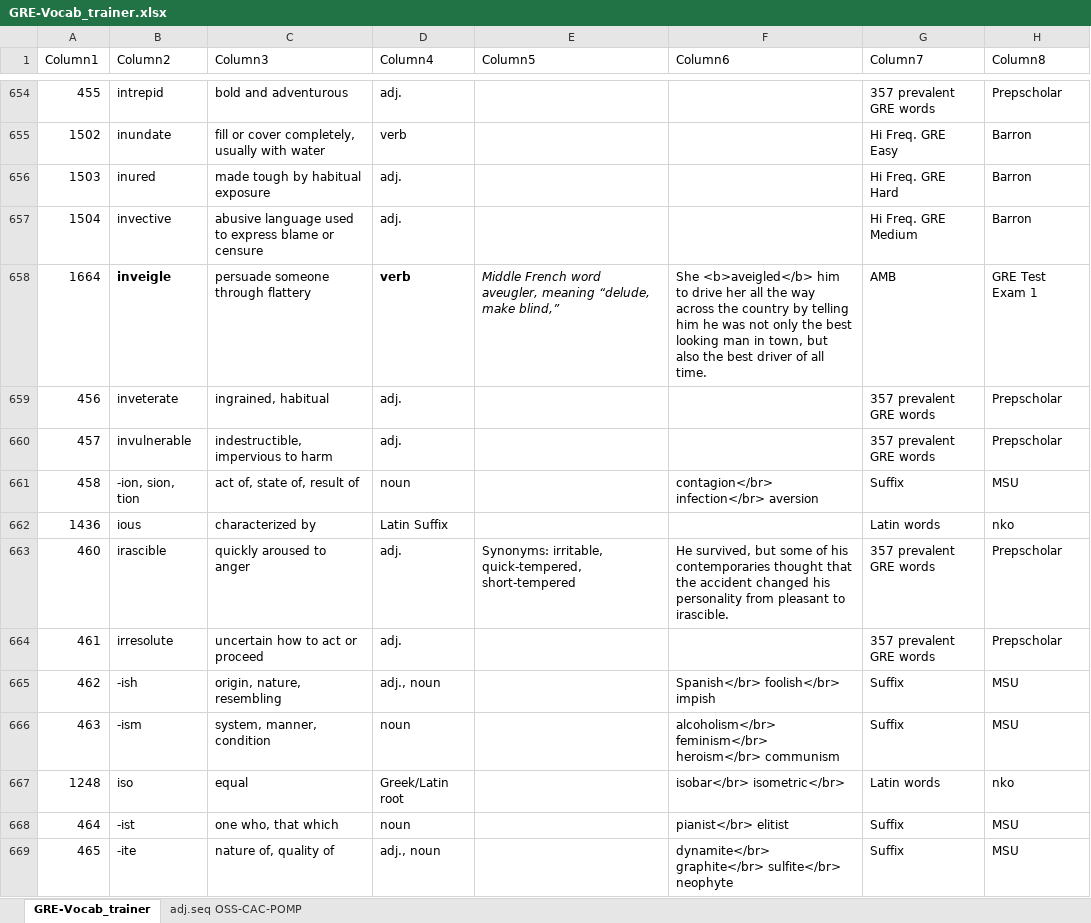
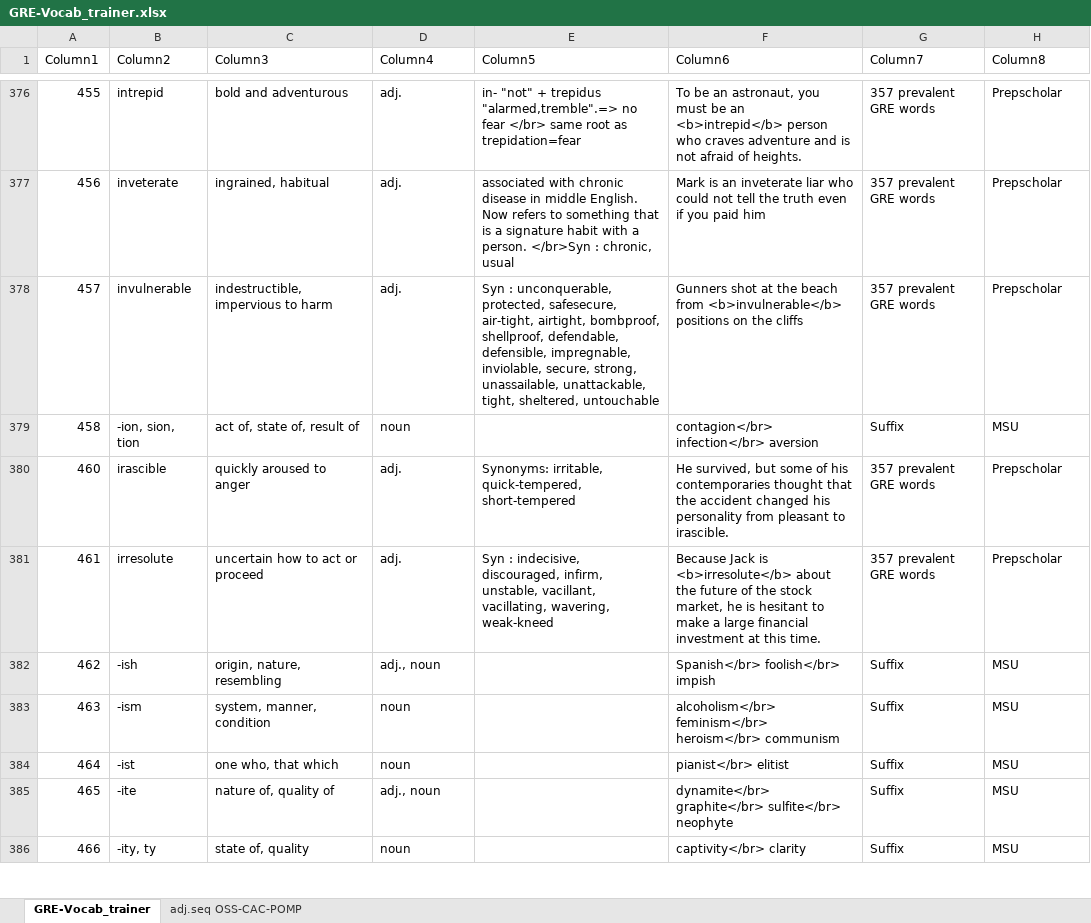
Before and after one commit to AlexBocken/GRE, an Excel workbook: GRE-Vocab_trainer.xlsx, sheet GRE-Vocab_trainer, drawn as a sheet; only a part is shown, gaps mark what is left out; the shorter side is filled out with more unchanged rows; values as stored, in another font and other column widths than the file's, no borders; conditional formats and table styles not drawn; removed rows and columns are numbered as before the commit, all else as after; the diff covers the shown part only; the diff names each change by its address in the sheet, - before the commit and + after, or states it on an @@ line.

```diff
--- a/GRE-Vocab_trainer.xlsx (sheet GRE-Vocab_trainer)
+++ b/GRE-Vocab_trainer.xlsx (sheet GRE-Vocab_trainer)
-E376 (Column5): (empty)
+E376 (Column5): in- "not" + trepidus "alarmed,tremble".=> no fear </br> same root as trepidation=fear
-F376 (Column6): (empty)
+F376 (Column6): To be an astronaut, you must be an <b>intrepid</b> person who craves adventure and is not afraid of heights.
-row 655: 1502 | inundate | fill or cover completely, usually with water | verb |  |  | Hi Freq. GRE Easy | Barron
-row 656: 1503 | inured | made tough by habitual exposure | adj. |  |  | Hi Freq. GRE Hard | Barron
-row 657: 1504 | invective | abusive language used to express blame or censure | adj. |  |  | Hi Freq. GRE Medium | Barron
@@ row 658 moved to row 1251: 1664 @@
-E377 (Column5): (empty)
+E377 (Column5): associated with chronic disease in middle English. Now refers to something that is a signature habit with a person. </br>Syn : chronic, usual
-F377 (Column6): (empty)
+F377 (Column6): Mark is an inveterate liar who could not tell the truth even if you paid him
-E378 (Column5): (empty)
+E378 (Column5): Syn : unconquerable, protected, safesecure, air-tight, airtight, bombproof, shellproof, defendable, defensible, impregnable, inviolable, secure, strong, unassailable, unattackable, tight, sheltered, untouchable
-F378 (Column6): (empty)
+F378 (Column6): Gunners shot at the beach from <b>invulnerable</b> positions on the cliffs
@@ row 662 moved to row 1133: 1436 @@
-E381 (Column5): (empty)
+E381 (Column5): Syn : indecisive, discouraged, infirm, unstable, vacillant, vacillating, wavering, weak-kneed
-F381 (Column6): (empty)
+F381 (Column6): Because Jack is <b>irresolute</b> about the future of the stock market, he is hesitant to make a large financial investment at this time.
@@ row 667 moved to row 1011: 1248 @@
```
Also changed, not shown: 69 added rows, 67 removed rows, 613 moved rows and 44 edited cells elsewhere in this sheet, 5 other files.
